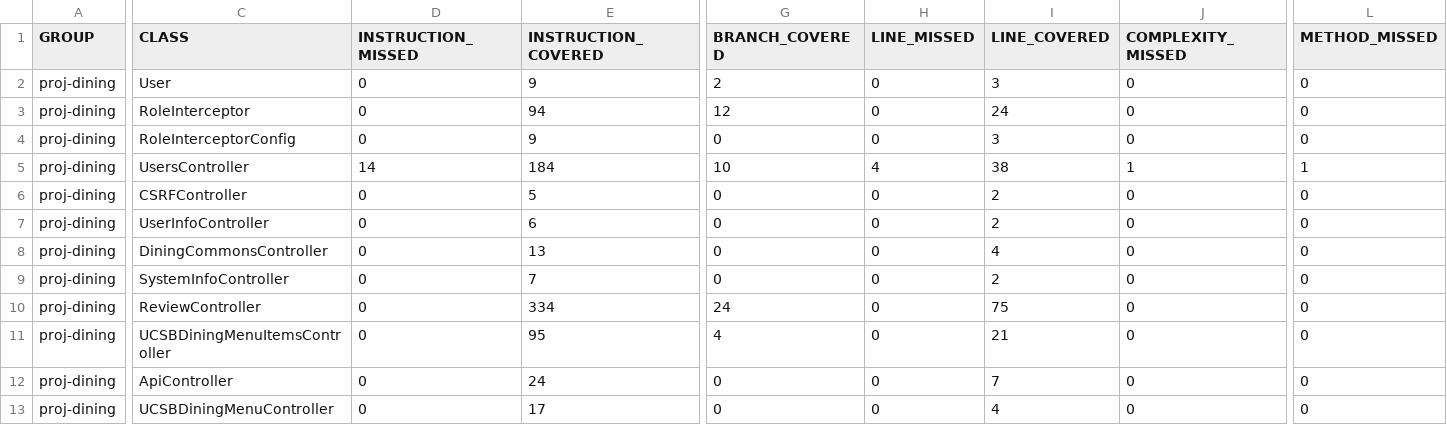
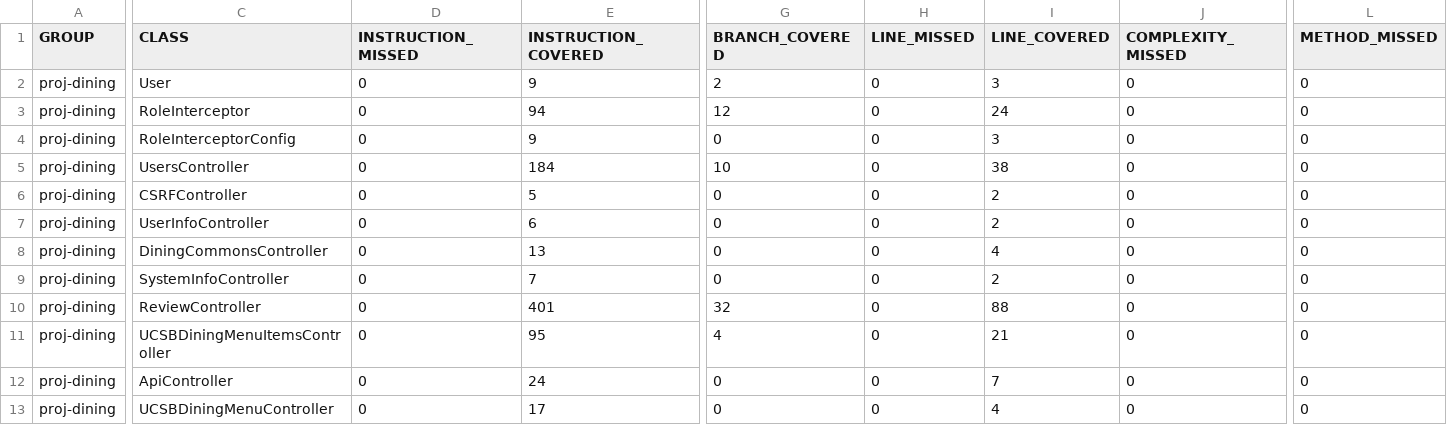
Before and after one commit to ucsb-cs156-f25/proj-dining-f25-08, a CSV file: jacoco/jacoco.csv, drawn as a sheet; only a part is shown, gaps mark what is left out; the diff covers the shown part only; the diff names each change by its address in the sheet, - before the commit and + after, or states it on an @@ line.

```diff
--- a/jacoco/jacoco.csv
+++ b/jacoco/jacoco.csv
-D5 (INSTRUCTION_MISSED): 14
+D5 (INSTRUCTION_MISSED): 0
-H5 (LINE_MISSED): 4
+H5 (LINE_MISSED): 0
-J5 (COMPLEXITY_MISSED): 1
+J5 (COMPLEXITY_MISSED): 0
-L5 (METHOD_MISSED): 1
+L5 (METHOD_MISSED): 0
-E10 (INSTRUCTION_COVERED): 334
+E10 (INSTRUCTION_COVERED): 401
-G10 (BRANCH_COVERED): 24
+G10 (BRANCH_COVERED): 32
-I10 (LINE_COVERED): 75
+I10 (LINE_COVERED): 88
```
Also changed, not shown: 2 edited cells elsewhere in this file, 9 other files.
